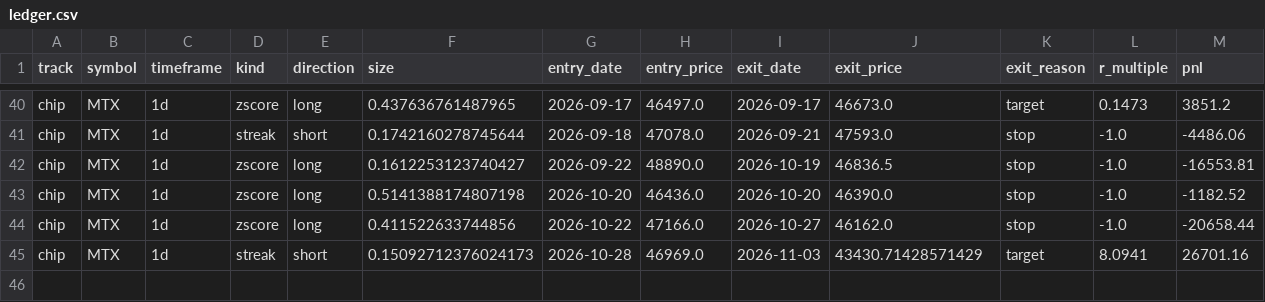
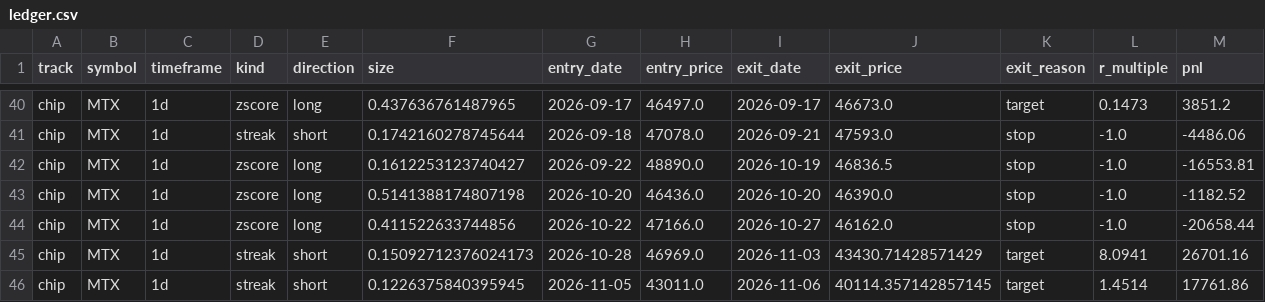
Before and after one commit to daniel17857-web/tide-paper-trader, a CSV file: state/ledger.csv, drawn as a sheet; only a part is shown, gaps mark what is left out.

Commit message:
chore: state update 2026-11-09T19:01Z [skip ci]

```diff
--- a/state/ledger.csv
+++ b/state/ledger.csv
@@ -45 +45,2 @@ chip,MTX,1d,zscore,long,0.411522633744856,2026-10-22,47166.0,2026-10-27,46162.0,
 chip,MTX,1d,streak,short,0.15092712376024173,2026-10-28,46969.0,2026-11-03,43430.71428571429,target,8.0941,26701.16
+chip,MTX,1d,streak,short,0.1226375840395945,2026-11-05,43011.0,2026-11-06,40114.357142857145,target,1.4514,17761.86
```
Also changed, not shown: data/fx_AUDUSD_1d.csv, data/fx_EURUSD_1d.csv, 8 other files.
